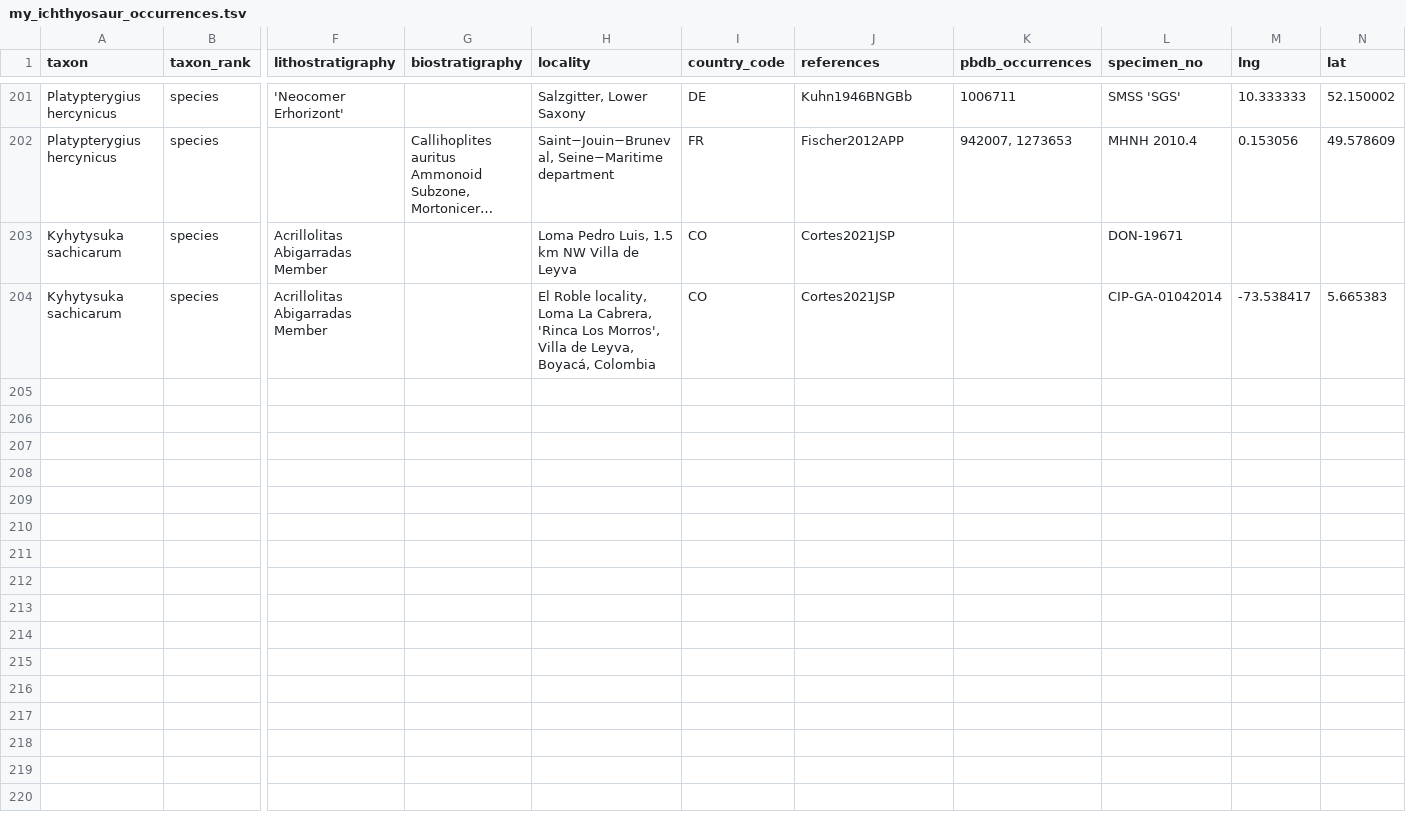
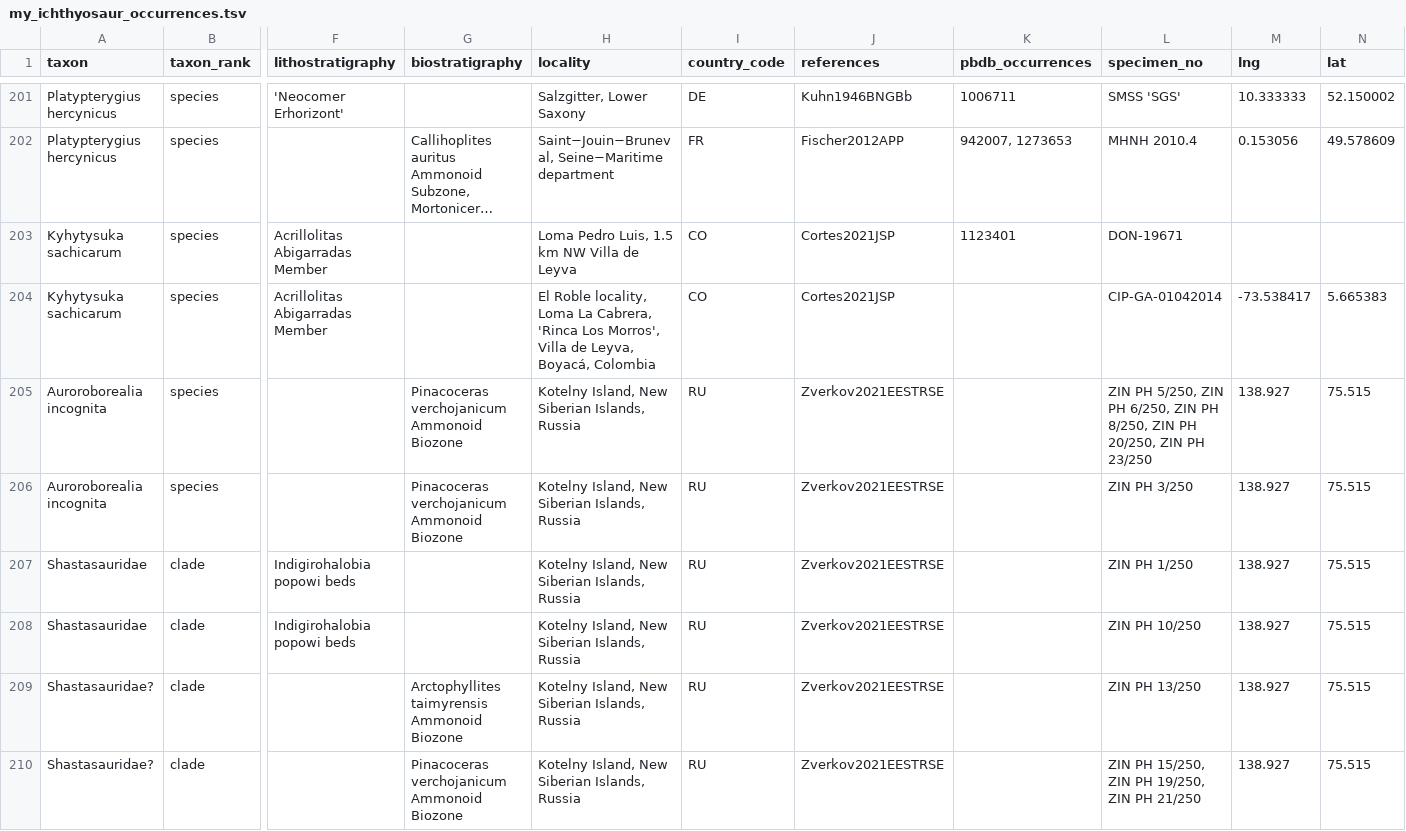
Before and after one commit to benjaminmoon/palass22, a TSV file: my_ichthyosaur_occurrences.tsv, drawn as a sheet; only a part is shown, gaps mark what is left out; long unchanged cells end in …; rows hold the shown columns only; the diff covers the shown part only; the diff names each change by its address in the sheet, - before the commit and + after, or states it on an @@ line.

Commit message:
add Auroroborealia and New Siberian Island occurrences

```diff
--- a/my_ichthyosaur_occurrences.tsv
+++ b/my_ichthyosaur_occurrences.tsv
-K203 (pbdb_occurrences): (empty)
+K203 (pbdb_occurrences): 1123401
+row 205: Auroroborealia incognita | species |  | Pinacoceras verchojanicum Ammonoid Biozone | Kotelny Island, New Siberian Islands, Russia | RU | Zverkov2021EESTRSE |  | ZIN PH 5/250, ZIN PH 6/250, ZIN PH 8/250, ZIN PH 20/250, ZIN PH 23/250 | 138.927 | 75.515
+row 206: Auroroborealia incognita | species |  | Pinacoceras verchojanicum Ammonoid Biozone | Kotelny Island, New Siberian Islands, Russia | RU | Zverkov2021EESTRSE |  | ZIN PH 3/250 | 138.927 | 75.515
+row 207: Shastasauridae | clade | Indigirohalobia popowi beds |  | Kotelny Island, New Siberian Islands, Russia | RU | Zverkov2021EESTRSE |  | ZIN PH 1/250 | 138.927 | 75.515
+row 208: Shastasauridae | clade | Indigirohalobia popowi beds |  | Kotelny Island, New Siberian Islands, Russia | RU | Zverkov2021EESTRSE |  | ZIN PH 10/250 | 138.927 | 75.515
+row 209: Shastasauridae? | clade |  | Arctophyllites taimyrensis Ammonoid Biozone | Kotelny Island, New Siberian Islands, Russia | RU | Zverkov2021EESTRSE |  | ZIN PH 13/250 | 138.927 | 75.515
+row 210: Shastasauridae? | clade |  | Pinacoceras verchojanicum Ammonoid Biozone | Kotelny Island, New Siberian Islands, Russia | RU | Zverkov2021EESTRSE |  | ZIN PH 15/250, ZIN PH 19/250, ZIN PH 21/250 | 138.927 | 75.515
```
Also changed, not shown: 8 added rows elsewhere in this file.
